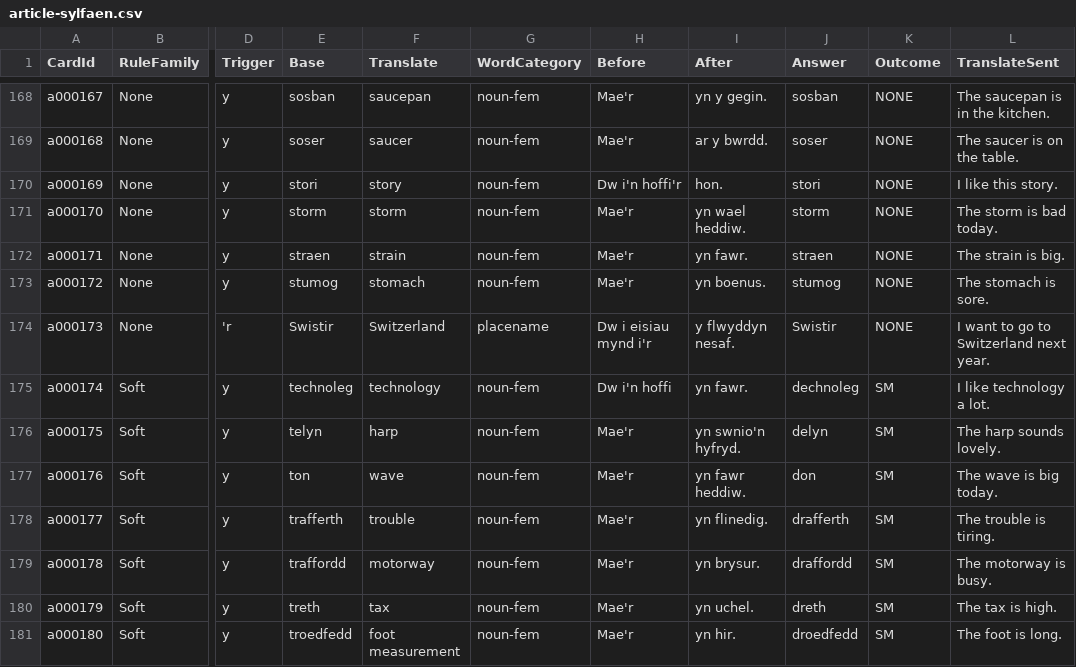
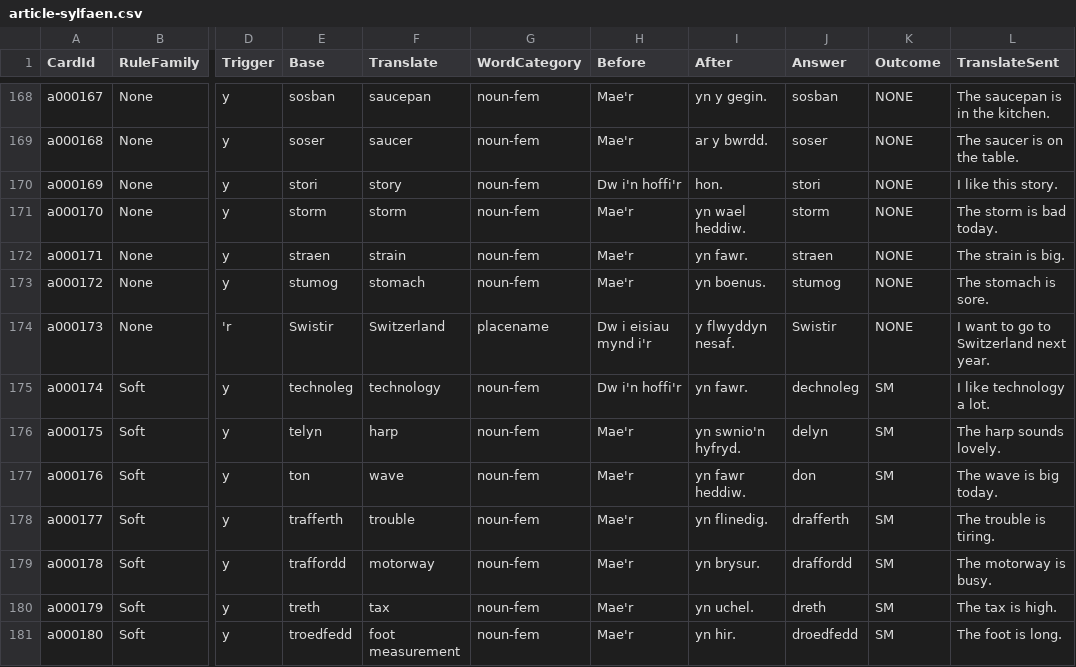
Before and after one commit to katyjohannab/MutationTrainer, a CSV file: data/article-sylfaen.csv, drawn as a sheet; only a part is shown, gaps mark what is left out; the diff names each change by its address in the sheet, - before the commit and + after, or states it on an @@ line.

Commit message:
Update article-sylfaen.csv

```diff
--- a/data/article-sylfaen.csv
+++ b/data/article-sylfaen.csv
-H175 (Before): Dw i'n hoffi
+H175 (Before): Dw i'n hoffi'r
```
